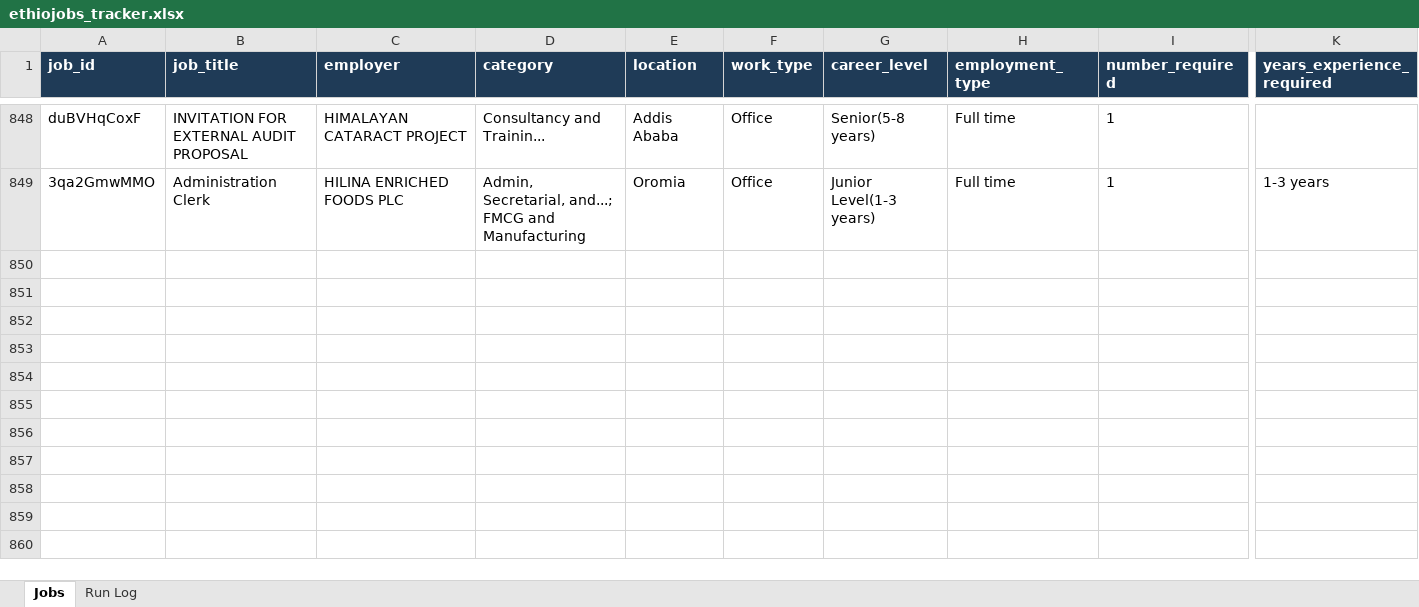
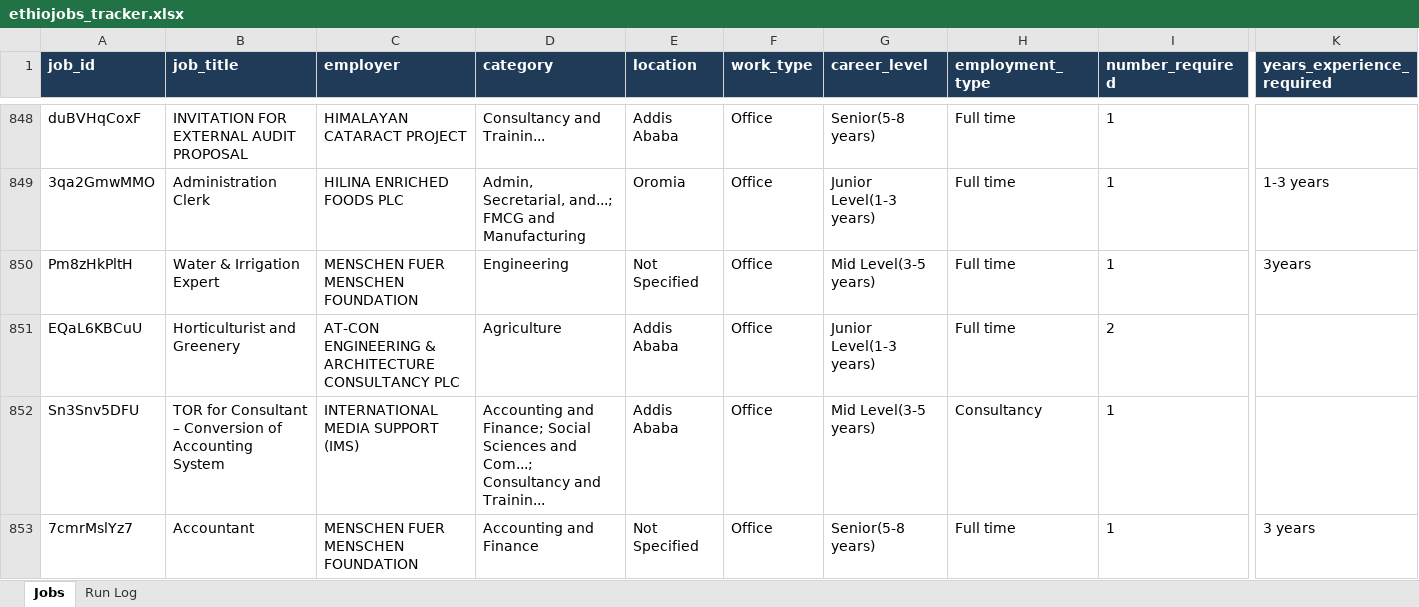
Before and after one commit to mesfnism/ethiojobs-tracker, an Excel workbook: ethiojobs_tracker.xlsx, sheet Jobs, drawn as a sheet; only a part is shown, gaps mark what is left out; values as stored, in another font and other column widths than the file's, no borders; rows hold the shown columns only; the diff covers the shown part only; the diff names each change by its address in the sheet, - before the commit and + after, or states it on an @@ line.

```diff
--- a/ethiojobs_tracker.xlsx (sheet Jobs)
+++ b/ethiojobs_tracker.xlsx (sheet Jobs)
+row 850: Pm8zHkPltH | Water & Irrigation Expert | MENSCHEN FUER MENSCHEN FOUNDATION | Engineering | Not Specified | Office | Mid Level(3-5 years) | Full time | 1 | 3years
+row 851: EQaL6KBCuU | Horticulturist and Greenery | AT-CON ENGINEERING & ARCHITECTURE CONSULTANCY PLC | Agriculture | Addis Ababa | Office | Junior Level(1-3 years) | Full time | 2
+row 852: Sn3Snv5DFU | TOR for Consultant – Conversion of Accounting System | INTERNATIONAL MEDIA SUPPORT (IMS) | Accounting and Finance; Social Sciences and Com...; Consultancy and Trainin... | Addis Ababa | Office | Mid Level(3-5 years) | Consultancy | 1
+row 853: 7cmrMslYz7 | Accountant | MENSCHEN FUER MENSCHEN FOUNDATION | Accounting and Finance | Not Specified | Office | Senior(5-8 years) | Full time | 1 | 3 years
```
Also changed, not shown: 3 added rows elsewhere in this sheet, sheet Run Log, 3 other files.
